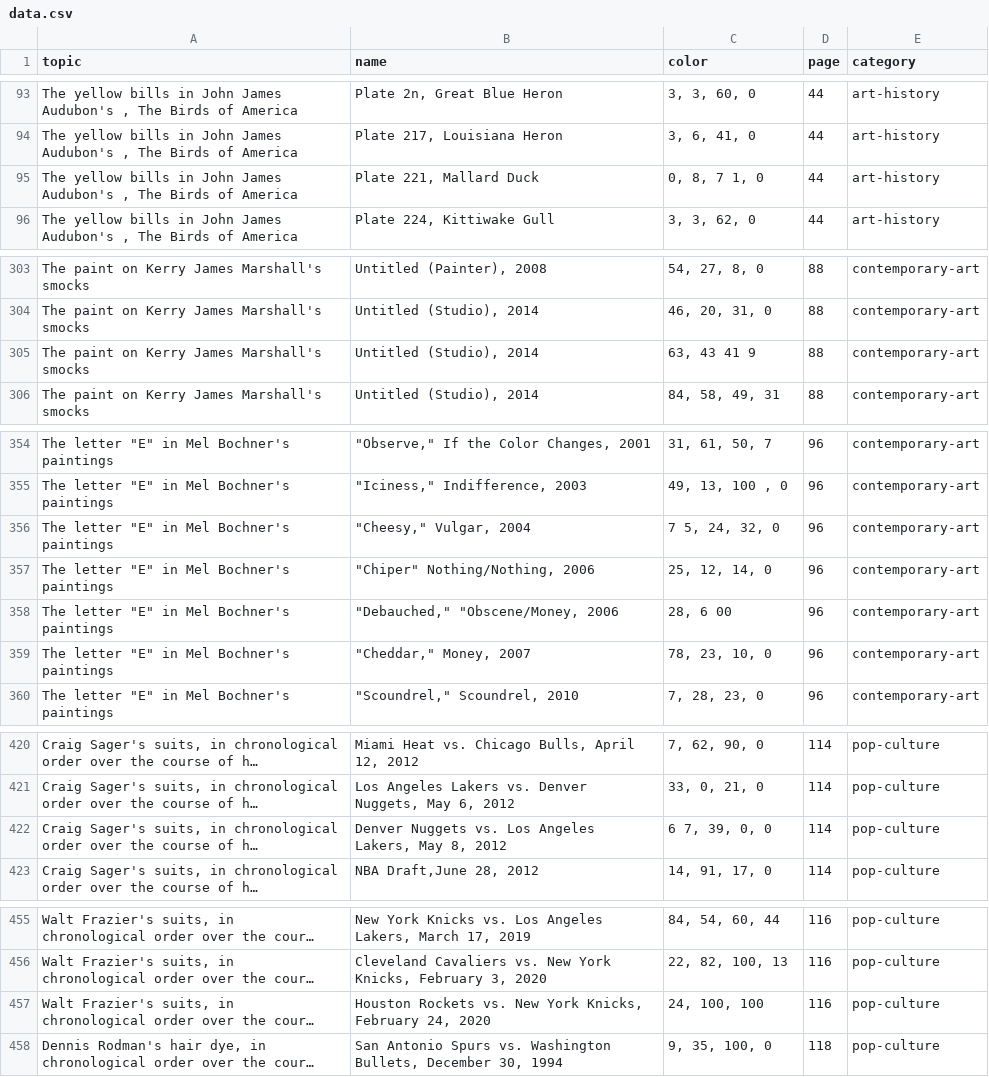
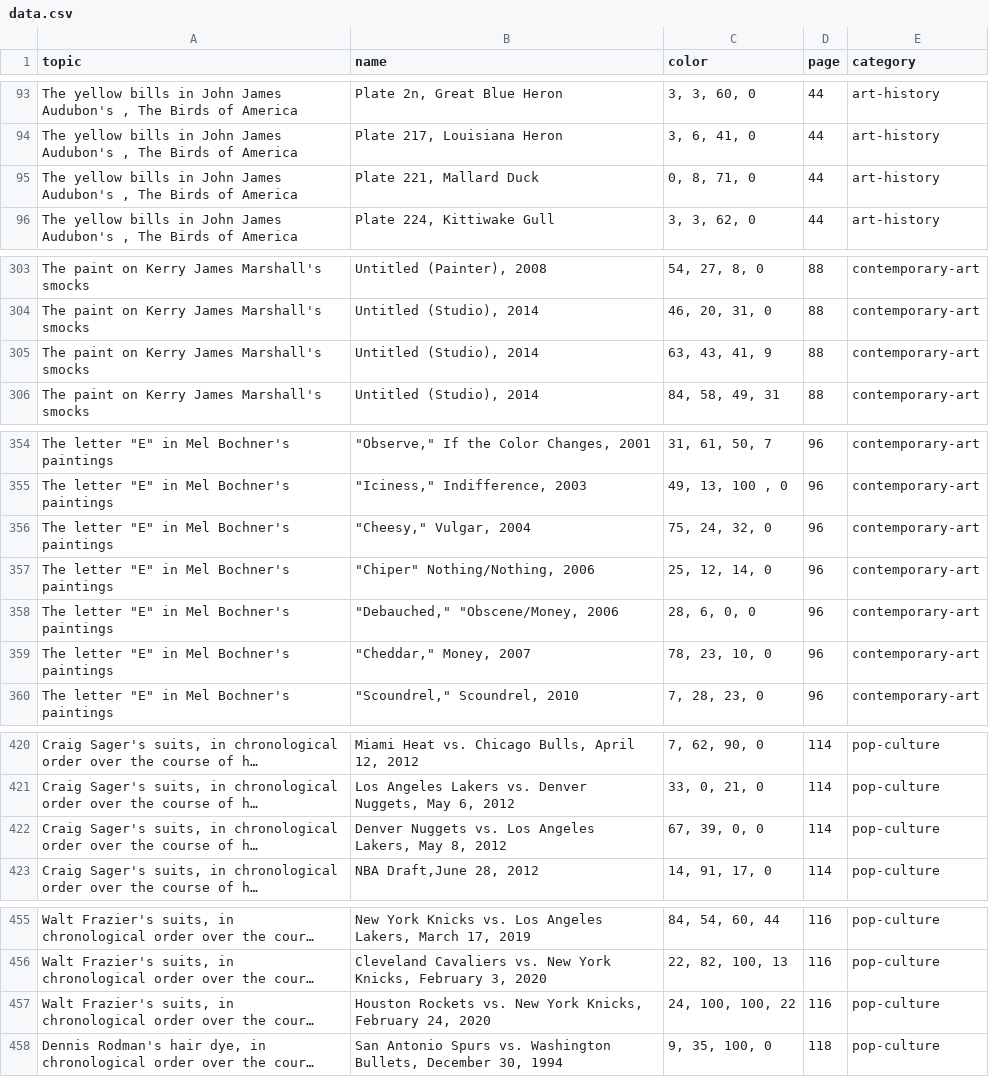
Before and after one commit to simone-betito/color_schemes, a CSV file: data.csv, drawn as a sheet; only a part is shown, gaps mark what is left out; long unchanged cells end in …; the diff names each change by its address in the sheet, - before the commit and + after, or states it on an @@ line.

Commit message:
data fixes

```diff
--- a/data.csv
+++ b/data.csv
-C95 (color): 0, 8, 7 1, 0
+C95 (color): 0, 8, 71, 0
-C305 (color): 63, 43 41 9
+C305 (color): 63, 43, 41, 9
-C356 (color): 7 5, 24, 32, 0
+C356 (color): 75, 24, 32, 0
-C358 (color): 28, 6 00
+C358 (color): 28, 6, 0, 0
-C422 (color): 6 7, 39, 0, 0
+C422 (color): 67, 39, 0, 0
-C457 (color): 24, 100, 100
+C457 (color): 24, 100, 100, 22
```
Also changed, not shown: 1 other file.
